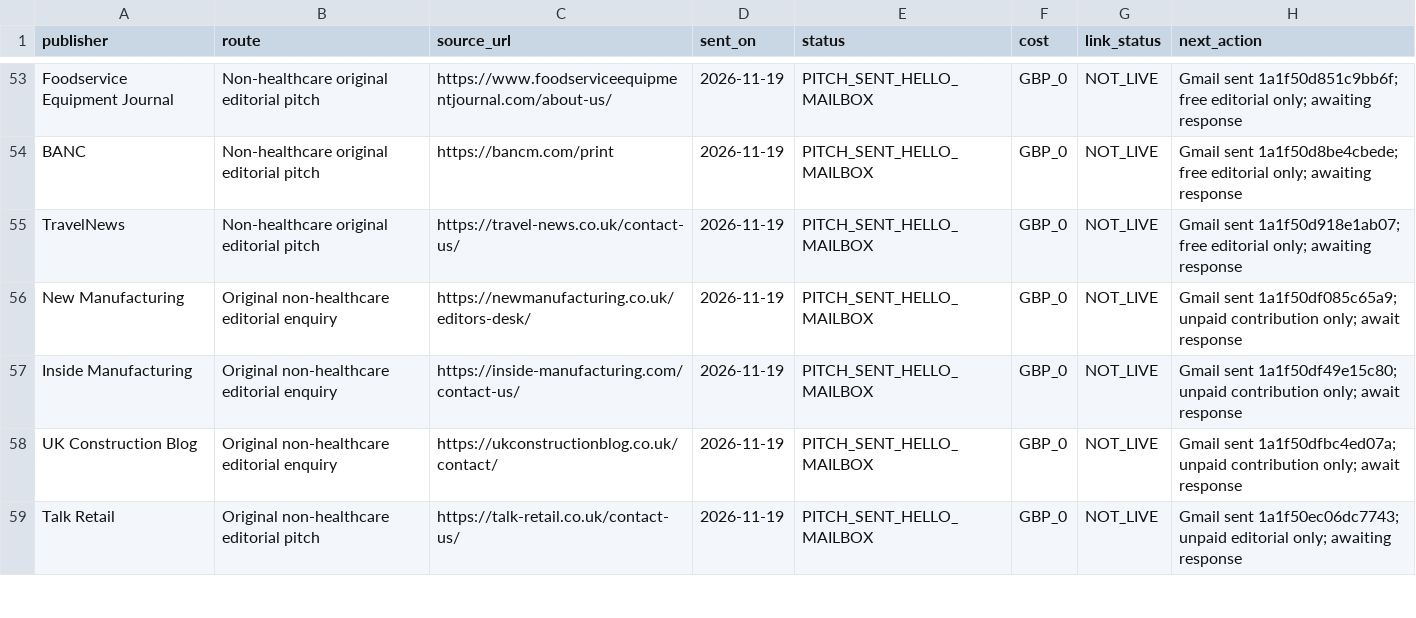
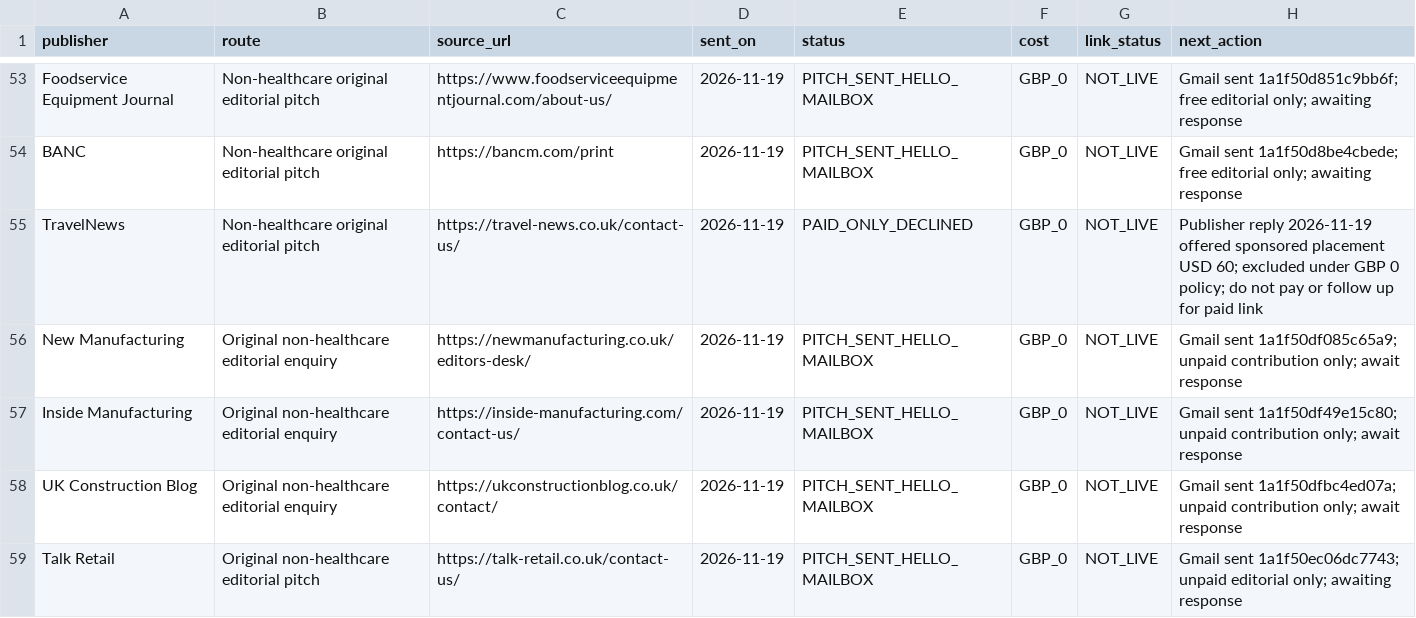
Before and after one commit to carltilbury1978/lmu-backlink-monitor, a CSV file: backlinks/publisher-outreach.csv, drawn as a sheet; only a part is shown, gaps mark what is left out.

Commit message:
Flag TravelNews paid-only editorial response as excluded

```diff
--- a/backlinks/publisher-outreach.csv
+++ b/backlinks/publisher-outreach.csv
@@ -54,3 +54,3 @@ Foodservice Equipment Journal,Non-healthcare original editorial pitch,https://ww
 BANC,Non-healthcare original editorial pitch,https://bancm.com/print,2026-11-19,PITCH_SENT_HELLO_MAILBOX,GBP_0,NOT_LIVE,Gmail sent 1a1f50d8be4cbede; free editorial only; awaiting response
-TravelNews,Non-healthcare original editorial pitch,https://travel-news.co.uk/contact-us/,2026-11-19,PITCH_SENT_HELLO_MAILBOX,GBP_0,NOT_LIVE,Gmail sent 1a1f50d918e1ab07; free editorial only; awaiting response
+TravelNews,Non-healthcare original editorial pitch,https://travel-news.co.uk/contact-us/,2026-11-19,PAID_ONLY_DECLINED,GBP_0,NOT_LIVE,Publisher reply 2026-11-19 offered sponsored placement USD 60; excluded under GBP 0 policy; do not pay or follow up for paid link
 New Manufacturing,Original non-healthcare editorial enquiry,https://newmanufacturing.co.uk/editors-desk/,2026-11-19,PITCH_SENT_HELLO_MAILBOX,GBP_0,NOT_LIVE,Gmail sent 1a1f50df085c65a9; unpaid contribution only; await response
```
